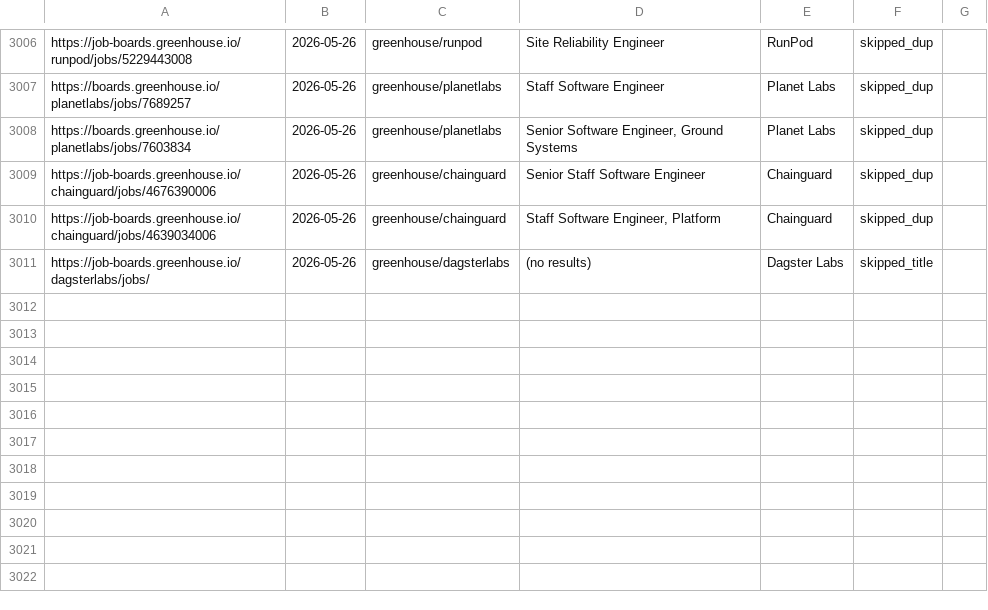
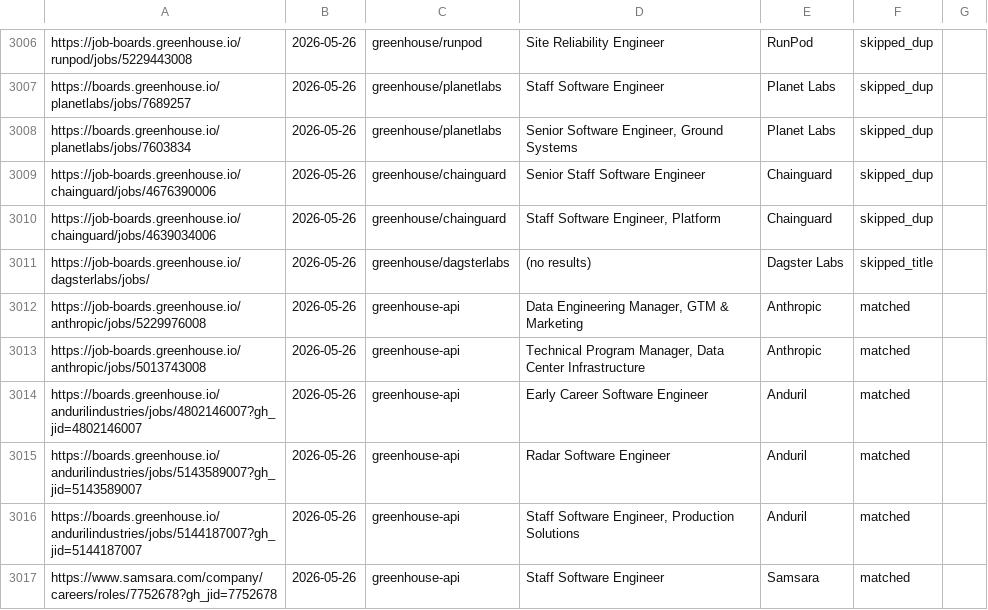
Before and after one commit to kcirtapfromspace/career-ops, a TSV file: data/scan-history.tsv, drawn as a sheet; only a part is shown, gaps mark what is left out; the diff names each change by its address in the sheet, - before the commit and + after, or states it on an @@ line.

```diff
--- a/data/scan-history.tsv
+++ b/data/scan-history.tsv
+row 3012: https://job-boards.greenhouse.io/anthropic/jobs/5229976008 | 2026-05-26 | greenhouse-api | Data Engineering Manager, GTM & Marketing | Anthropic | matched
+row 3013: https://job-boards.greenhouse.io/anthropic/jobs/5013743008 | 2026-05-26 | greenhouse-api | Technical Program Manager, Data Center Infrastructure | Anthropic | matched
+row 3014: https://boards.greenhouse.io/andurilindustries/jobs/4802146007?gh_jid=4802146007 | 2026-05-26 | greenhouse-api | Early Career Software Engineer | Anduril | matched
+row 3015: https://boards.greenhouse.io/andurilindustries/jobs/5143589007?gh_jid=5143589007 | 2026-05-26 | greenhouse-api | Radar Software Engineer | Anduril | matched
+row 3016: https://boards.greenhouse.io/andurilindustries/jobs/5144187007?gh_jid=5144187007 | 2026-05-26 | greenhouse-api | Staff Software Engineer, Production Solutions | Anduril | matched
+row 3017: https://www.samsara.com/company/careers/roles/7752678?gh_jid=7752678 | 2026-05-26 | greenhouse-api | Staff Software Engineer | Samsara | matched
```
Also changed, not shown: 3 other files.
